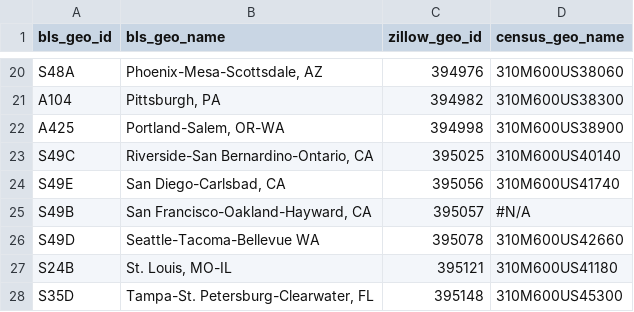
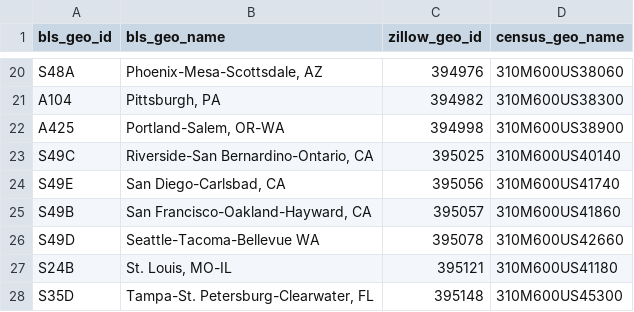
Before and after one commit to ManasviMalepati/FinalProjectGroup6, a CSV file: geo_map.csv, drawn as a sheet; only a part is shown, gaps mark what is left out.

Commit message:
Update geo_map.csv
replacing missed #NA value

```diff
--- a/geo_map.csv
+++ b/geo_map.csv
@@ -24,3 +24,3 @@ S49C,"Riverside-San Bernardino-Ontario, CA",395025,310M600US40140
 S49E,"San Diego-Carlsbad, CA",395056,310M600US41740
-S49B,"San Francisco-Oakland-Hayward, CA",395057,#N/A
+S49B,"San Francisco-Oakland-Hayward, CA",395057,310M600US41860
 S49D,Seattle-Tacoma-Bellevue WA,395078,310M600US42660
```
